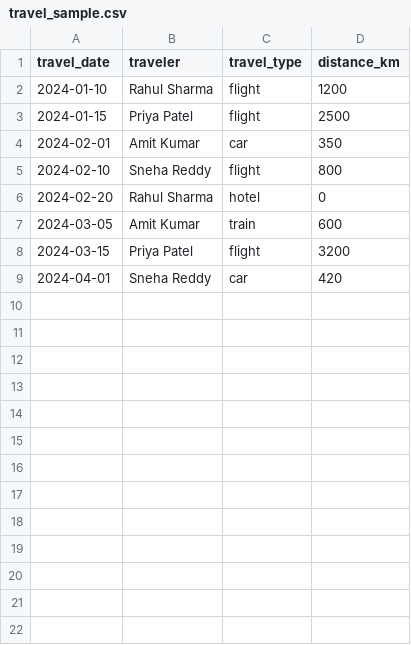
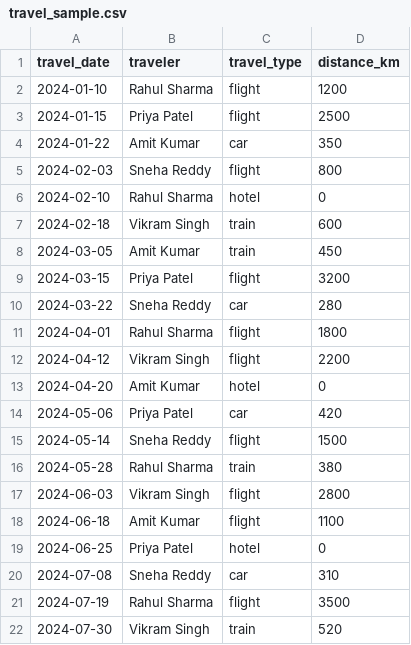
Before and after one commit to HarshaNayani/nexesg, a CSV file: backend/sample_data/travel_sample.csv, drawn as a sheet; only a part is shown; the diff covers the shown part only.

```diff
--- a/backend/sample_data/travel_sample.csv
+++ b/backend/sample_data/travel_sample.csv
@@ -3,7 +3,20 @@ travel_date,traveler,travel_type,distance_km
 2024-01-15,Priya Patel,flight,2500
-2024-02-01,Amit Kumar,car,350
-2024-02-10,Sneha Reddy,flight,800
-2024-02-20,Rahul Sharma,hotel,0
-2024-03-05,Amit Kumar,train,600
+2024-01-22,Amit Kumar,car,350
+2024-02-03,Sneha Reddy,flight,800
+2024-02-10,Rahul Sharma,hotel,0
+2024-02-18,Vikram Singh,train,600
+2024-03-05,Amit Kumar,train,450
 2024-03-15,Priya Patel,flight,3200
-2024-04-01,Sneha Reddy,car,420
+2024-03-22,Sneha Reddy,car,280
+2024-04-01,Rahul Sharma,flight,1800
+2024-04-12,Vikram Singh,flight,2200
+2024-04-20,Amit Kumar,hotel,0
+2024-05-06,Priya Patel,car,420
+2024-05-14,Sneha Reddy,flight,1500
+2024-05-28,Rahul Sharma,train,380
+2024-06-03,Vikram Singh,flight,2800
+2024-06-18,Amit Kumar,flight,1100
+2024-06-25,Priya Patel,hotel,0
+2024-07-08,Sneha Reddy,car,310
+2024-07-19,Rahul Sharma,flight,3500
+2024-07-30,Vikram Singh,train,520
```
Also changed, not shown: 11 added rows elsewhere in this file, backend/sample_data/sap_sample.csv, backend/sample_data/utility_sample.csv, 1 other file.
